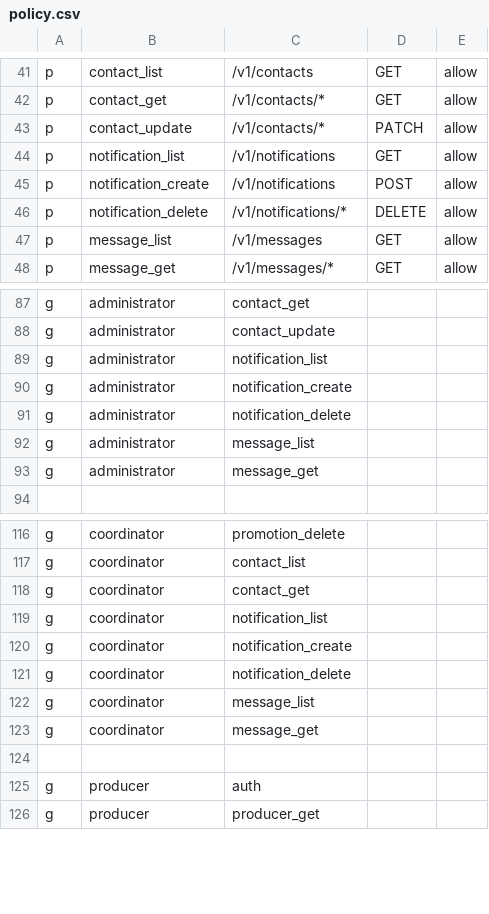
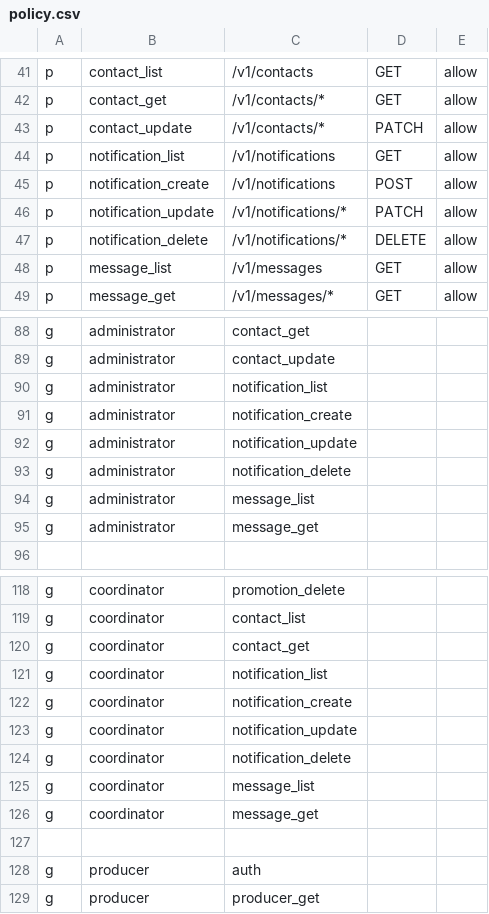
Before and after one commit to and-period/furumaru, a CSV file: api/config/gateway/admin/rbac/policy.csv, drawn as a sheet; only a part is shown, gaps mark what is left out; the diff names each change by its address in the sheet, - before the commit and + after, or states it on an @@ line.

Commit message:
feat: add update policy

```diff
--- a/api/config/gateway/admin/rbac/policy.csv
+++ b/api/config/gateway/admin/rbac/policy.csv
+row 46: p | notification_update | /v1/notifications/* | PATCH | allow
+row 92: g | administrator | notification_update
+row 123: g | coordinator | notification_update
```
